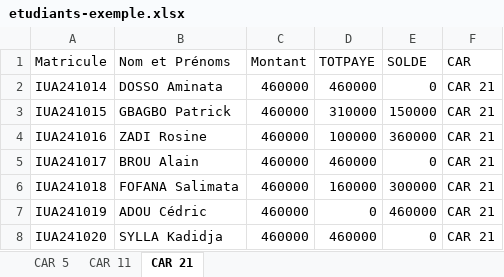
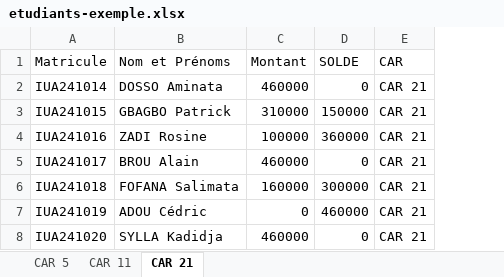
Before and after one commit to the-3lie/IUA-CAR, an Excel workbook: exemple/etudiants-exemple.xlsx, sheet CAR 21, drawn as a sheet; values as stored, in another font and other column widths than the file's, no borders; the diff names each change by its address in the sheet, - before the commit and + after, or states it on an @@ line.

```diff
--- a/exemple/etudiants-exemple.xlsx (sheet CAR 21)
+++ b/exemple/etudiants-exemple.xlsx (sheet CAR 21)
-column D (TOTPAYE), rows 2-8: 460000 | 310000 | 100000 | 460000 | 160000 | 0 | 460000
-C3 (Montant): 460000
+C3 (Montant): 310000
-C4 (Montant): 460000
+C4 (Montant): 100000
-C6 (Montant): 460000
+C6 (Montant): 160000
-C7 (Montant): 460000
+C7 (Montant): 0
```
Also changed, not shown: sheet CAR 5, sheet CAR 11, 5 other files.
